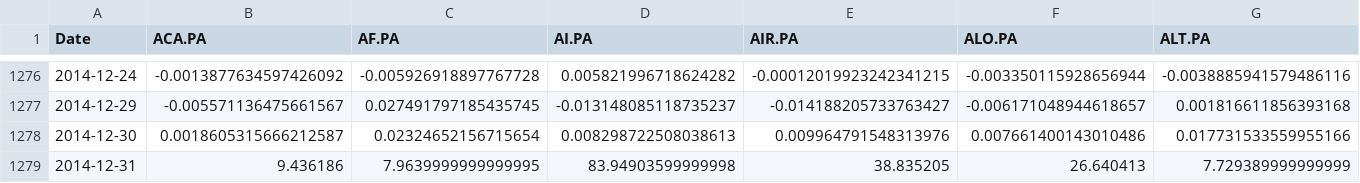
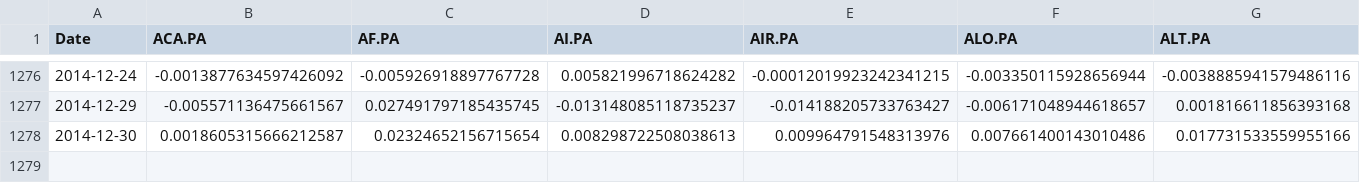
Before and after one commit to Espadan/Financial-Operations-Modelling, a CSV file: log_profit.csv, drawn as a sheet; only a part is shown, gaps mark what is left out; rows hold the shown columns only; the diff names each change by its address in the sheet, - before the commit and + after, or states it on an @@ line.

Commit message:
bag fix (log profit)

```diff
--- a/log_profit.csv
+++ b/log_profit.csv
-row 1279: 2014-12-31 | 9.436186 | 7.9639999999999995 | 83.94903599999998 | 38.835205 | 26.640413 | 7.729389999999999
```
Also changed, not shown: 1 other file.
